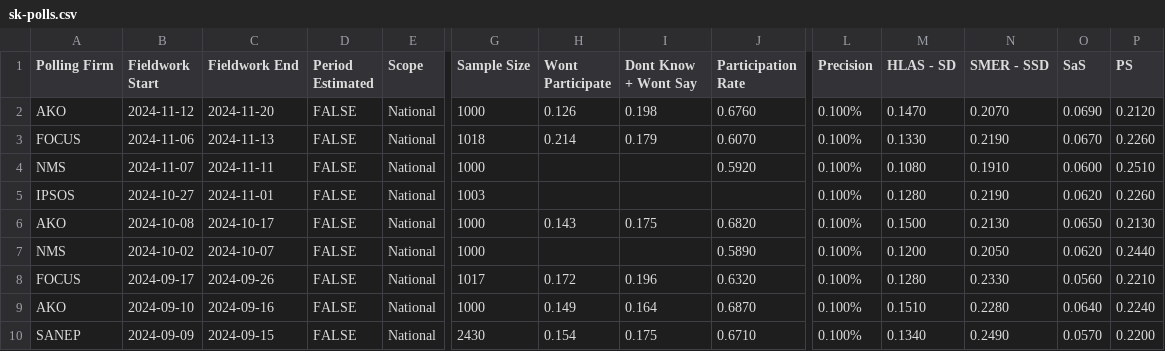
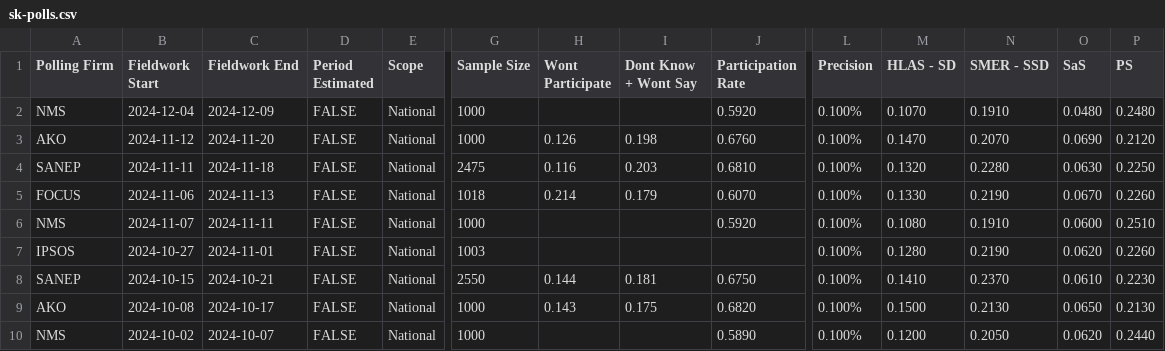
Before and after one commit to acernek/acernek.github.io, a CSV file: sk-polls/data/sk-polls.csv, drawn as a sheet; only a part is shown, gaps mark what is left out; the shorter side is filled out with more unchanged rows; rows hold the shown columns only; the diff names each change by its address in the sheet, - before the commit and + after, or states it on an @@ line.

```diff
--- a/sk-polls/data/sk-polls.csv
+++ b/sk-polls/data/sk-polls.csv
+row 2: NMS | 2024-12-04 | 2024-12-09 | FALSE | National | 1000 |  |  | 0.5920 | 0.100% | 0.1070 | 0.1910 | 0.0480 | 0.2480
+row 4: SANEP | 2024-11-11 | 2024-11-18 | FALSE | National | 2475 | 0.116 | 0.203 | 0.6810 | 0.100% | 0.1320 | 0.2280 | 0.0630 | 0.2250
+row 8: SANEP | 2024-10-15 | 2024-10-21 | FALSE | National | 2550 | 0.144 | 0.181 | 0.6750 | 0.100% | 0.1410 | 0.2370 | 0.0610 | 0.2230
```
Also changed, not shown: sk-polls/data/sk-polls-potential.csv, 2 other files.
